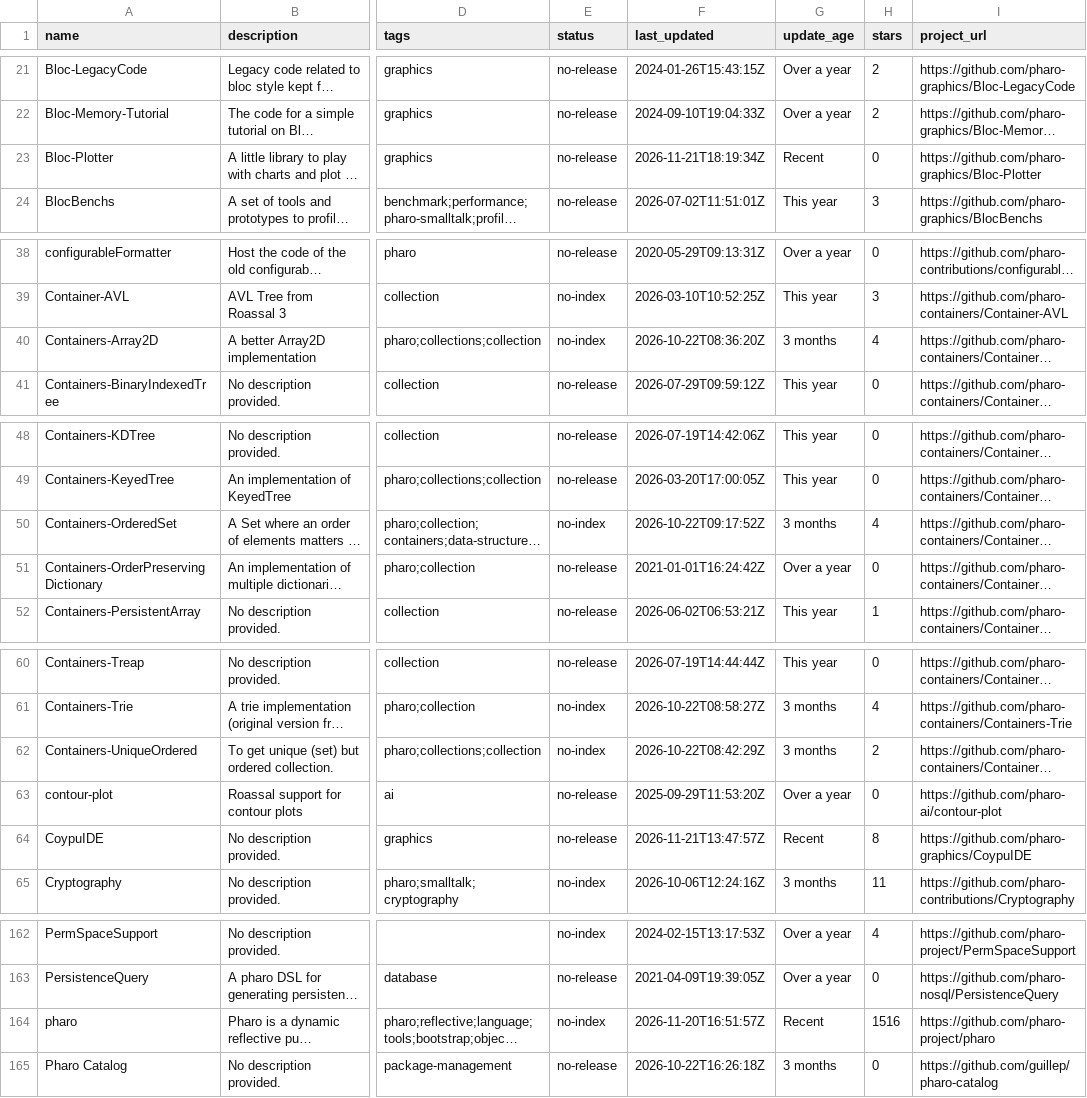
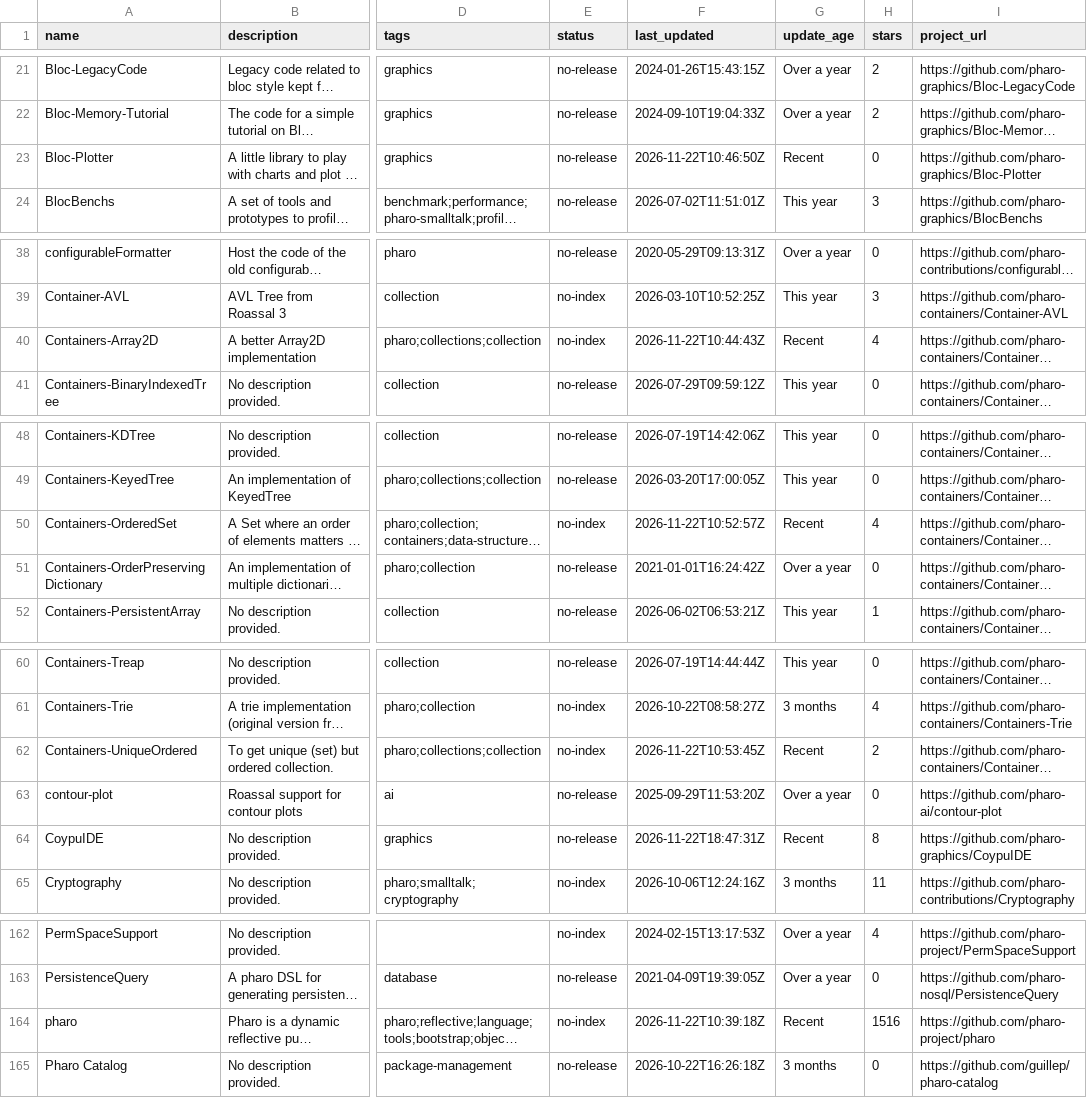
Before and after one commit to guillep/pharo-catalog, a CSV file: catalog.csv, drawn as a sheet; only a part is shown, gaps mark what is left out; long unchanged cells end in …; the diff names each change by its address in the sheet, - before the commit and + after, or states it on an @@ line.

```diff
--- a/catalog.csv
+++ b/catalog.csv
-F23 (last_updated): 2026-11-21T18:19:34Z
+F23 (last_updated): 2026-11-22T10:46:50Z
-F40 (last_updated): 2026-10-22T08:36:20Z
+F40 (last_updated): 2026-11-22T10:44:43Z
-G40 (update_age): 3 months
+G40 (update_age): Recent
-F50 (last_updated): 2026-10-22T09:17:52Z
+F50 (last_updated): 2026-11-22T10:52:57Z
-G50 (update_age): 3 months
+G50 (update_age): Recent
-F62 (last_updated): 2026-10-22T08:42:29Z
+F62 (last_updated): 2026-11-22T10:53:45Z
-G62 (update_age): 3 months
+G62 (update_age): Recent
-F64 (last_updated): 2026-11-21T13:47:57Z
+F64 (last_updated): 2026-11-22T18:47:31Z
-F164 (last_updated): 2026-11-20T16:51:57Z
+F164 (last_updated): 2026-11-22T10:39:18Z
```
Also changed, not shown: 2 other files.
